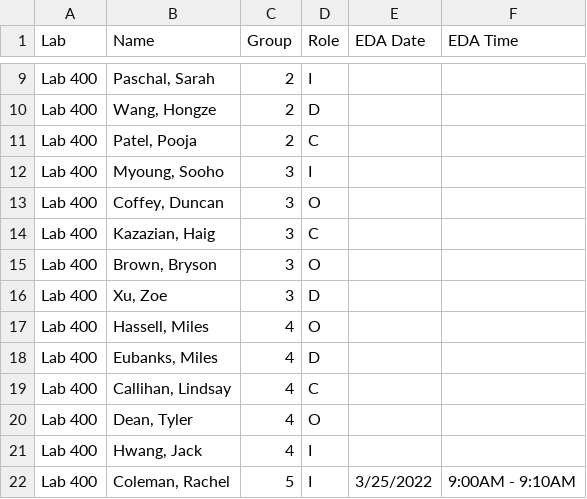
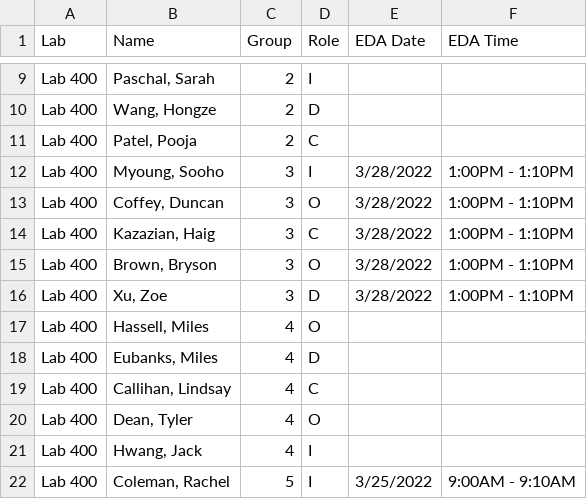
Before and after one commit to SuperMarioGiacomazzo/STOR320_WEBSITE, a CSV file: Group Assignments/STOR320.001 Group Assignments - 2.csv, drawn as a sheet; only a part is shown, gaps mark what is left out.

```diff
--- a/Group Assignments/STOR320.001 Group Assignments - 2.csv
+++ b/Group Assignments/STOR320.001 Group Assignments - 2.csv
@@ -11,7 +11,7 @@ Lab 400,"Wang, Hongze",2,D,,
 Lab 400,"Patel, Pooja",2,C,,
-Lab 400,"Myoung, Sooho",3,I,,
-Lab 400,"Coffey, Duncan",3,O,,
-Lab 400,"Kazazian, Haig",3,C,,
-Lab 400,"Brown, Bryson",3,O,,
-Lab 400,"Xu, Zoe",3,D,,
+Lab 400,"Myoung, Sooho",3,I,3/28/2022,1:00PM - 1:10PM
+Lab 400,"Coffey, Duncan",3,O,3/28/2022,1:00PM - 1:10PM
+Lab 400,"Kazazian, Haig",3,C,3/28/2022,1:00PM - 1:10PM
+Lab 400,"Brown, Bryson",3,O,3/28/2022,1:00PM - 1:10PM
+Lab 400,"Xu, Zoe",3,D,3/28/2022,1:00PM - 1:10PM
 Lab 400,"Hassell, Miles",4,O,,
```
Also changed, not shown: 3 other files.
